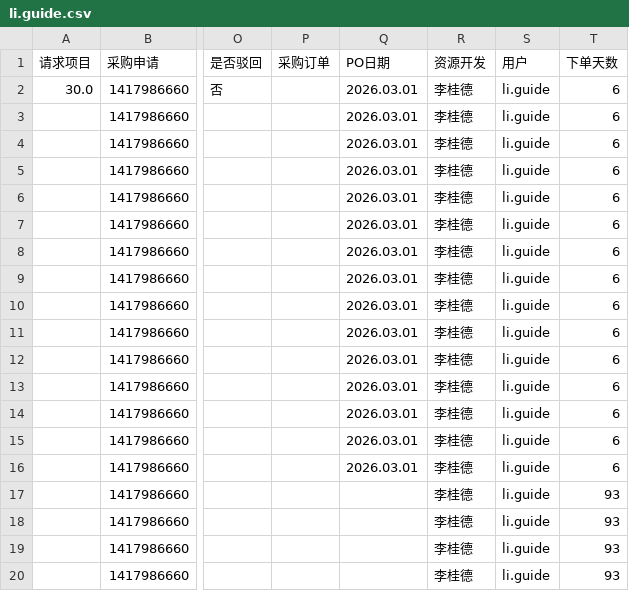
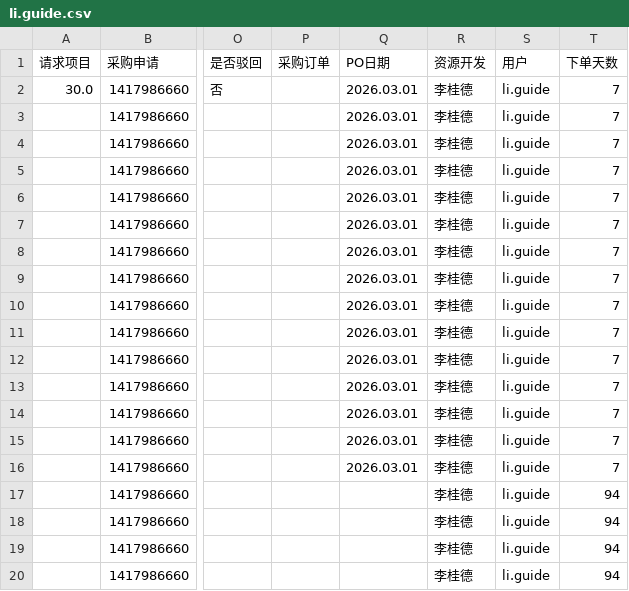
Before and after one commit to Maple496/starl3, a CSV file: 1_PR/processed/313_csv/li.guide.csv, drawn as a sheet; only a part is shown, gaps mark what is left out; the diff names each change by its address in the sheet, - before the commit and + after, or states it on an @@ line.

```diff
--- a/1_PR/processed/313_csv/li.guide.csv
+++ b/1_PR/processed/313_csv/li.guide.csv
-T2:T16 (下单天数): 6
+T2:T16 (下单天数): 7
-T17:T20 (下单天数): 93
+T17:T20 (下单天数): 94
```
Also changed, not shown: 1_PR/processed/313_csv/guo.yun8.csv, 1_PR/processed/313_csv/he.yanjun1.csv, 19 other files.
